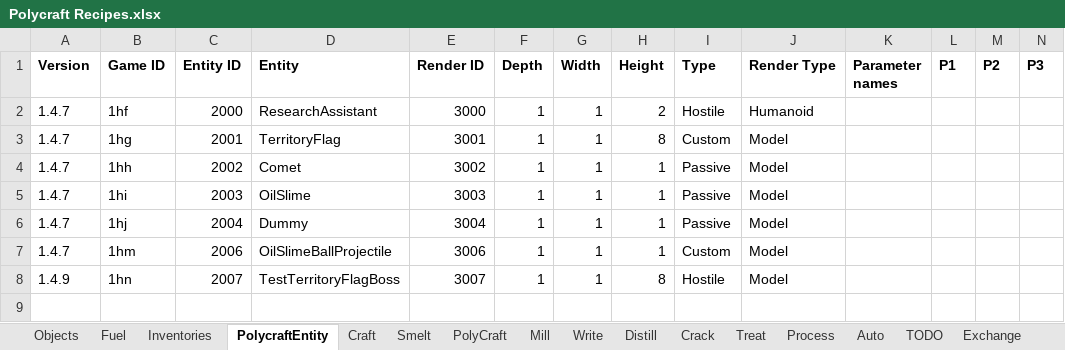
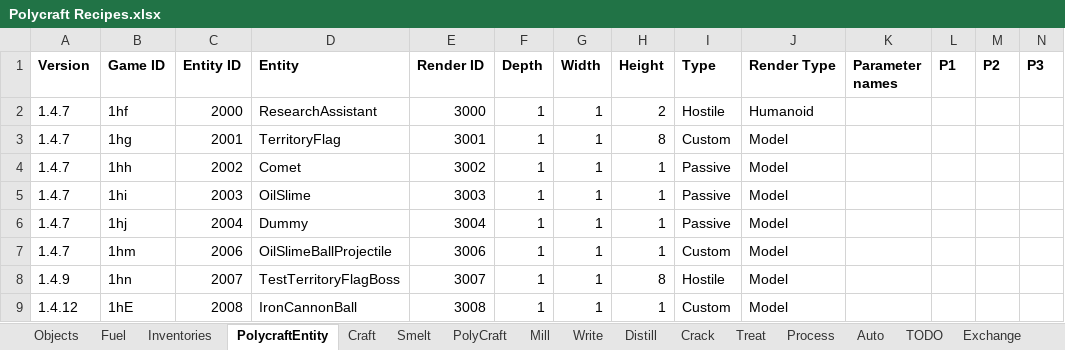
Before and after one commit to PolycraftWorld/polycraft-world, an Excel workbook: config/Polycraft Recipes.xlsx, sheet PolycraftEntity, drawn as a sheet; only a part is shown; values as stored, in another font and other column widths than the file's, no borders; rows hold the shown columns only; the diff names each change by its address in the sheet, - before the commit and + after, or states it on an @@ line.

Commit message:
Added Cannons and EntityIronCannonBall

```diff
--- a/config/Polycraft Recipes.xlsx (sheet PolycraftEntity)
+++ b/config/Polycraft Recipes.xlsx (sheet PolycraftEntity)
+row 9: 1.4.12 | 1hE | 2008 | IronCannonBall | 3008 | 1 | 1 | 1 | Custom | Model
```
Also changed, not shown: sheet Inventories, sheet Objects, config/Polycraft Inputs.xlsx, config/Polycraft Learning.xlsx, 9 other files.
